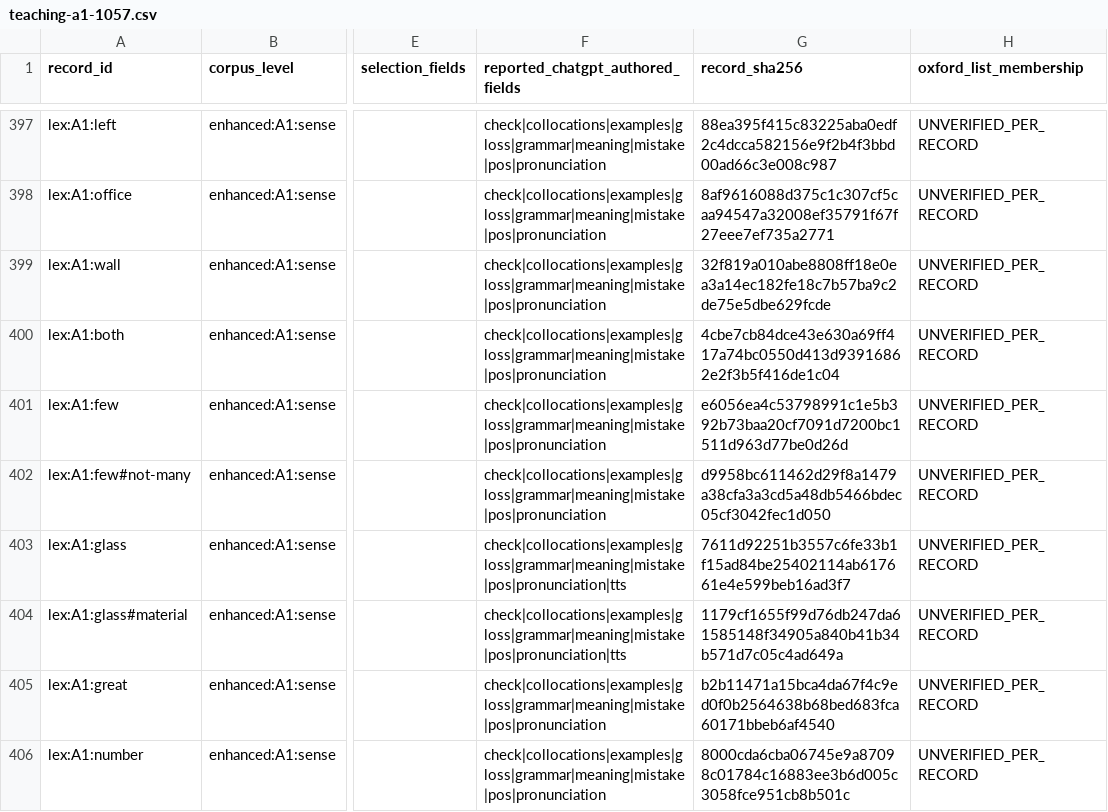
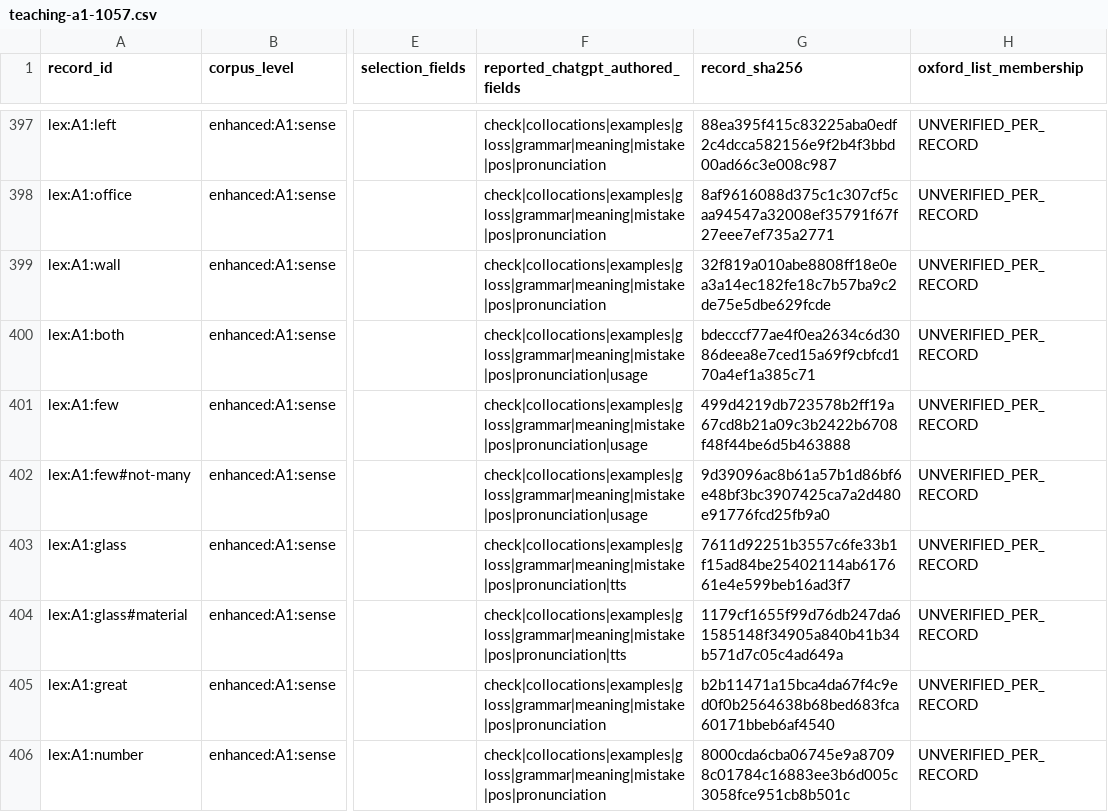
Before and after one commit to mostifa2274-ui/Vajefy, a CSV file: content/rights-staging/legacy-full-lineage/teaching-a1-1057.csv, drawn as a sheet; only a part is shown, gaps mark what is left out; the diff covers the shown part only; the diff names each change by its address in the sheet, - before the commit and + after, or states it on an @@ line.

```diff
--- a/content/rights-staging/legacy-full-lineage/teaching-a1-1057.csv
+++ b/content/rights-staging/legacy-full-lineage/teaching-a1-1057.csv
-F400:F402 (reported_chatgpt_authored_fields): check|collocations|examples|gloss|grammar|meaning|mistake|pos|pronunciation
+F400:F402 (reported_chatgpt_authored_fields): check|collocations|examples|gloss|grammar|meaning|mistake|pos|pronunciation|usage
-G400 (record_sha256): 4cbe7cb84dce43e630a69ff417a74bc0550d413d93916862e2f3b5f416de1c04
+G400 (record_sha256): bdecccf77ae4f0ea2634c6d3086deea8e7ced15a69f9cbfcd170a4ef1a385c71
-G401 (record_sha256): e6056ea4c53798991c1e5b392b73baa20cf7091d7200bc1511d963d77be0d26d
+G401 (record_sha256): 499d4219db723578b2ff19a67cd8b21a09c3b2422b6708f48f44be6d5b463888
-G402 (record_sha256): d9958bc611462d29f8a1479a38cfa3a3cd5a48db5466bdec05cf3042fec1d050
+G402 (record_sha256): 9d39096ac8b61a57b1d86bf6e48bf3bc3907425ca7a2d480e91776fcd25fb9a0
```
Also changed, not shown: 116 edited cells elsewhere in this file, 57 other files.
